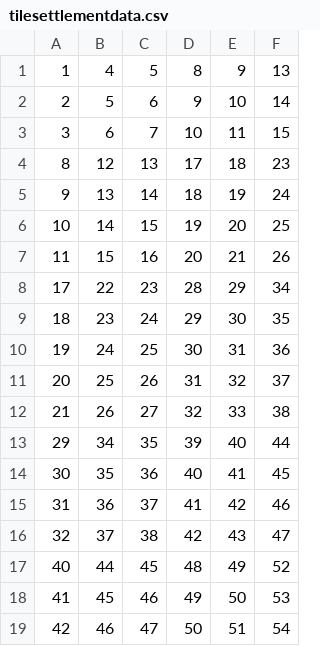
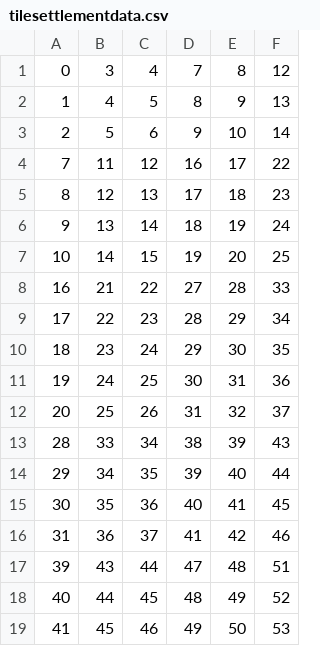
Before and after one commit to ShaunWasher/catan, a CSV file: The Settlers/src/main/resources/com/example/thesettlers/tilesettlementdata.csv, drawn as a sheet.

```diff
--- a/The Settlers/src/main/resources/com/example/thesettlers/tilesettlementdata.csv
+++ b/The Settlers/src/main/resources/com/example/thesettlers/tilesettlementdata.csv
@@ -1,4 +1,5 @@
+0,3,4,7,8,12
 1,4,5,8,9,13
 2,5,6,9,10,14
-3,6,7,10,11,15
+7,11,12,16,17,22
 8,12,13,17,18,23
@@ -6,3 +7,3 @@
 10,14,15,19,20,25
-11,15,16,20,21,26
+16,21,22,27,28,33
 17,22,23,28,29,34
@@ -11,3 +12,3 @@
 20,25,26,31,32,37
-21,26,27,32,33,38
+28,33,34,38,39,43
 29,34,35,39,40,44
@@ -15,5 +16,4 @@
 31,36,37,41,42,46
-32,37,38,42,43,47
+39,43,44,47,48,51
 40,44,45,48,49,52
 41,45,46,49,50,53
-42,46,47,50,51,54
```
Also changed, not shown: The Settlers/src/main/resources/com/example/thesettlers/roadsettlementdata.csv, The Settlers/target/classes/com/example/thesettlers/roadsettlementdata.csv, 9 other files.
